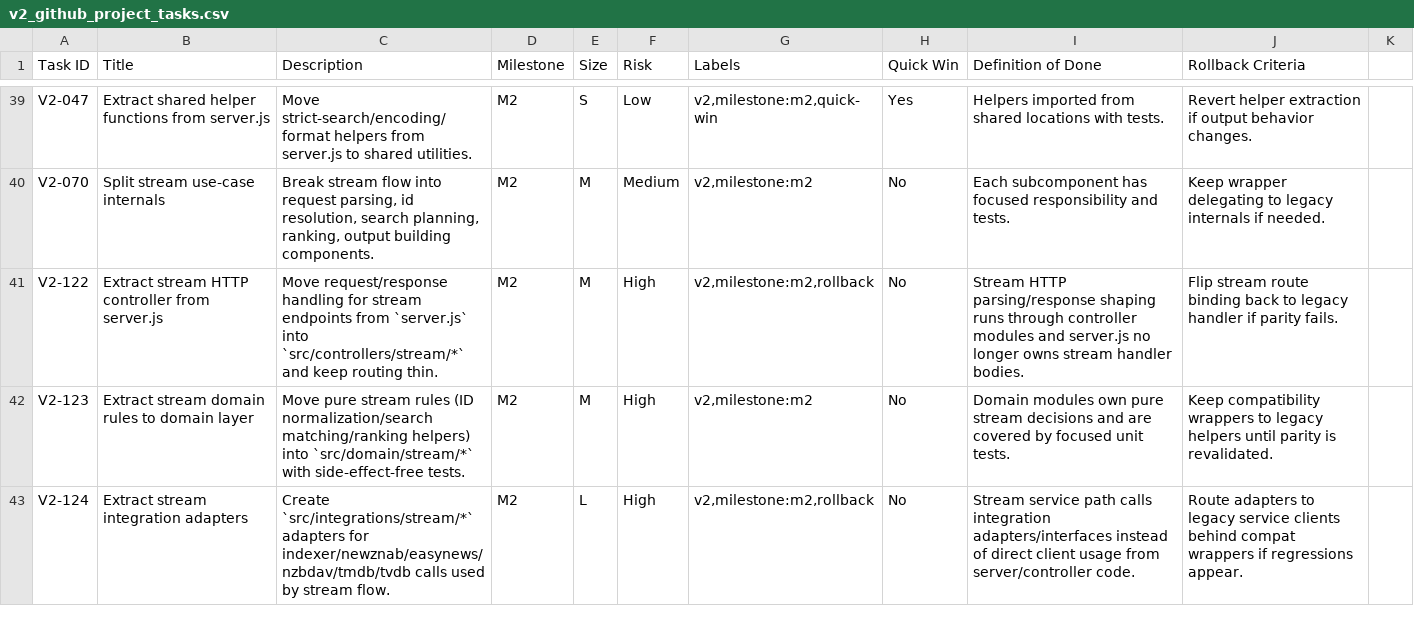
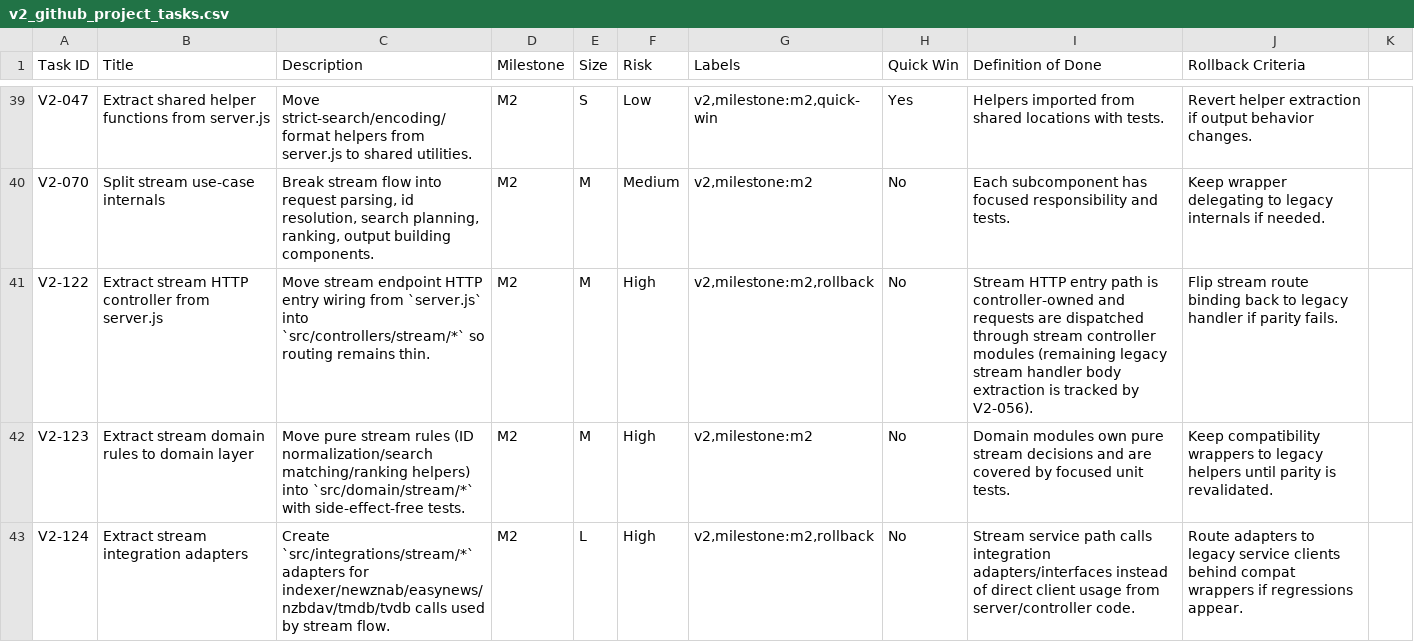
Before and after one commit to datallboy/UsenetStreamer, a CSV file: docs/v2_github_project_tasks.csv, drawn as a sheet; only a part is shown, gaps mark what is left out; the diff covers the shown part only.

Commit message:
docs(m2): clarify stream extraction scope and deferred legacy handler removal

```diff
--- a/docs/v2_github_project_tasks.csv
+++ b/docs/v2_github_project_tasks.csv
@@ -40,3 +40,3 @@ V2-047,Extract shared helper functions from server.js,Move strict-search/encodin
 V2-070,Split stream use-case internals,"Break stream flow into request parsing, id resolution, search planning, ranking, output building components.",M2,M,Medium,"v2,milestone:m2",No,Each subcomponent has focused responsibility and tests.,Keep wrapper delegating to legacy internals if needed.
-V2-122,Extract stream HTTP controller from server.js,Move request/response handling for stream endpoints from `server.js` into `src/controllers/stream/*` and keep routing thin.,M2,M,High,"v2,milestone:m2,rollback",No,Stream HTTP parsing/response shaping runs through controller modules and server.js no longer owns stream handler bodies.,Flip stream route binding back to legacy handler if parity fails.
+V2-122,Extract stream HTTP controller from server.js,Move stream endpoint HTTP entry wiring from `server.js` into `src/controllers/stream/*` so routing remains thin.,M2,M,High,"v2,milestone:m2,rollback",No,Stream HTTP entry path is controller-owned and requests are dispatched through stream controller modules (remaining legacy stream handler body extraction is tracked by V2-056).,Flip stream route binding back to legacy handler if parity fails.
 V2-123,Extract stream domain rules to domain layer,Move pure stream rules (ID normalization/search matching/ranking helpers) into `src/domain/stream/*` with side-effect-free tests.,M2,M,High,"v2,milestone:m2",No,Domain modules own pure stream decisions and are covered by focused unit tests.,Keep compatibility wrappers to legacy helpers until parity is revalidated.
```
Also changed, not shown: 9 edited cells elsewhere in this file, 3 other files.
